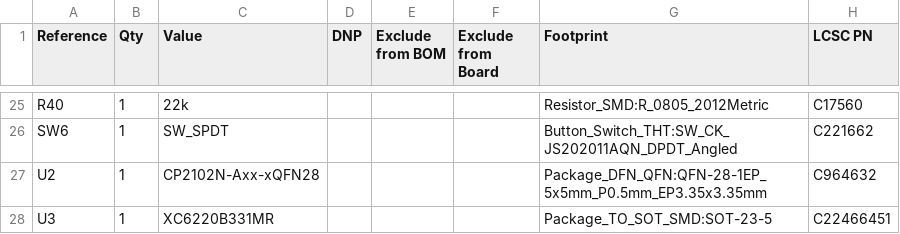
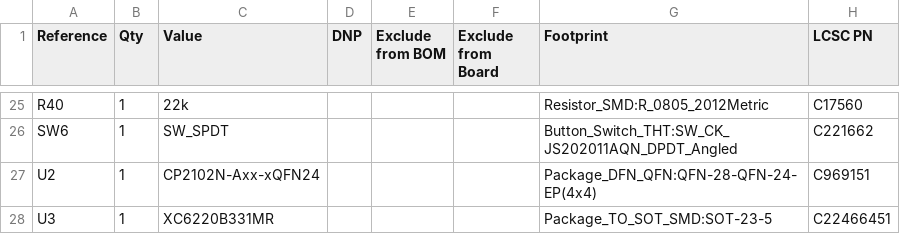
Before and after one commit to Benedikt3141/Smart-Irrigation-System, a CSV file: src/pcb/PlantWatering_PCB01/production/bom.csv, drawn as a sheet; only a part is shown, gaps mark what is left out; the diff names each change by its address in the sheet, - before the commit and + after, or states it on an @@ line.

```diff
--- a/src/pcb/PlantWatering_PCB01/production/bom.csv
+++ b/src/pcb/PlantWatering_PCB01/production/bom.csv
-C27 (Value): CP2102N-Axx-xQFN28
+C27 (Value): CP2102N-Axx-xQFN24
-G27 (Footprint): Package_DFN_QFN:QFN-28-1EP_5x5mm_P0.5mm_EP3.35x3.35mm
+G27 (Footprint): Package_DFN_QFN:QFN-28-QFN-24-EP(4x4)
-H27 (LCSC PN): C964632
+H27 (LCSC PN): C969151
```
Also changed, not shown: 1 other file.
